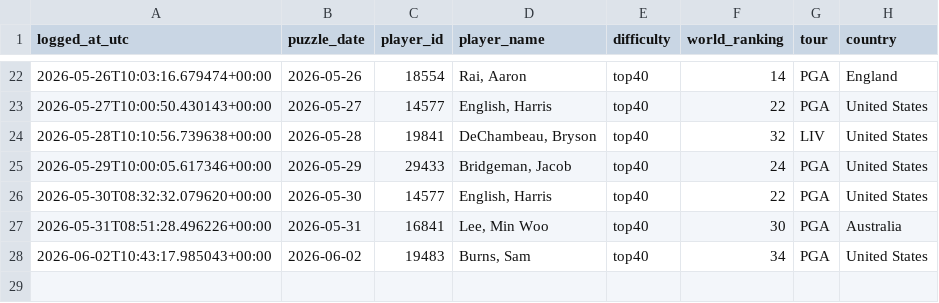
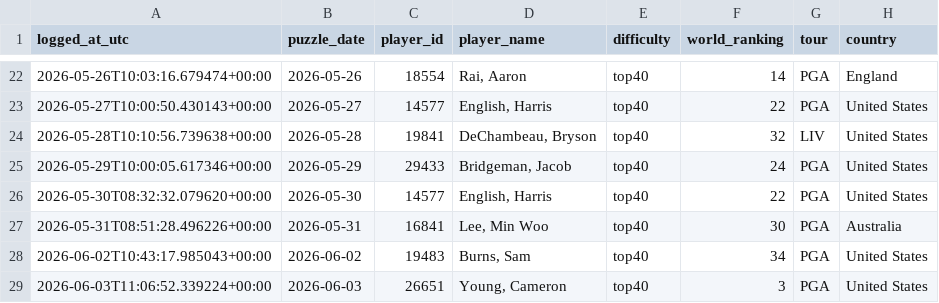
Before and after one commit to rosiekipling/pardle, a CSV file: data/daily_picks.csv, drawn as a sheet; only a part is shown, gaps mark what is left out.

```diff
--- a/data/daily_picks.csv
+++ b/data/daily_picks.csv
@@ -28 +28,2 @@ logged_at_utc,puzzle_date,player_id,player_name,difficulty,world_ranking,tour,co
 2026-06-02T10:43:17.985043+00:00,2026-06-02,19483,"Burns, Sam",top40,34,PGA,United States
+2026-06-03T11:06:52.339224+00:00,2026-06-03,26651,"Young, Cameron",top40,3,PGA,United States
```
